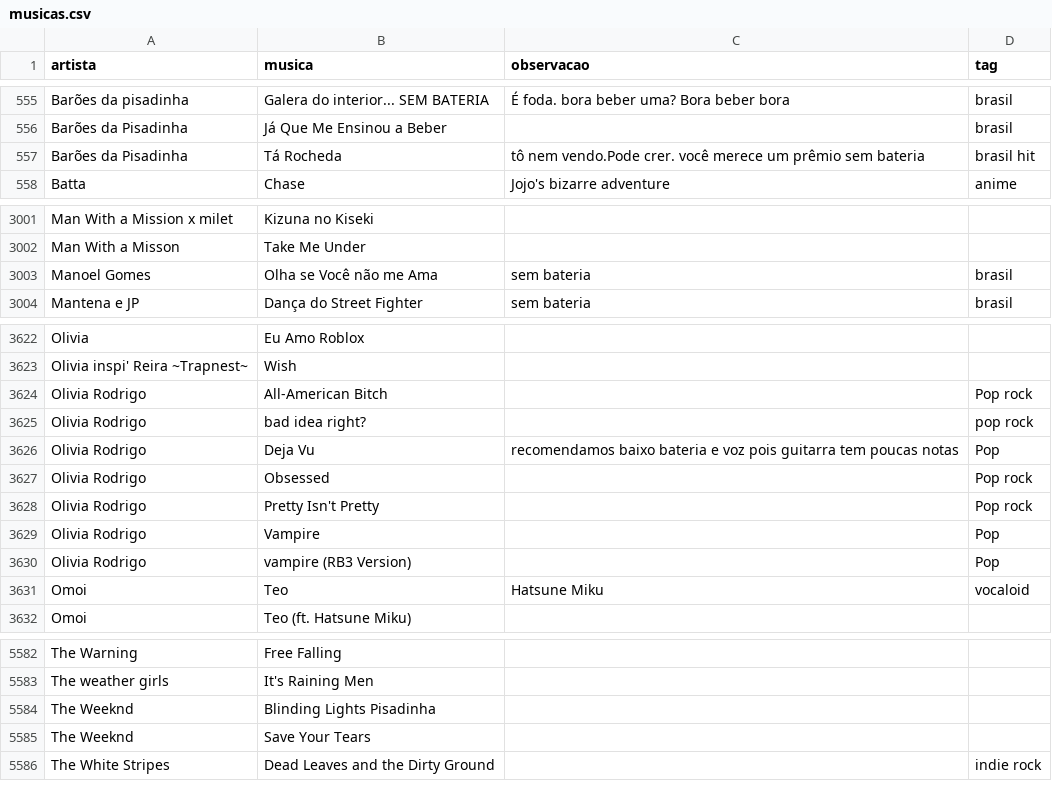
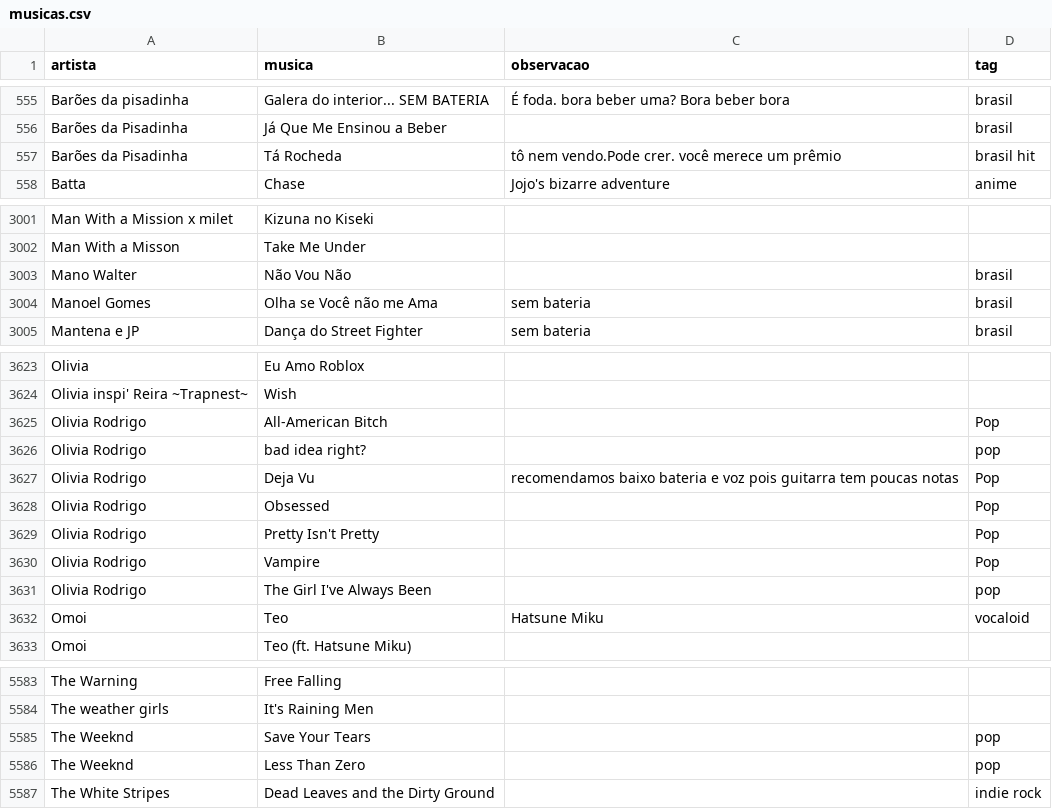
Before and after one commit to gabrielmuzzo/psparty-songbox, a CSV file: musicas.csv, drawn as a sheet; only a part is shown, gaps mark what is left out.

Commit message:
Fix genre and entry details in musicas.csv
Updated genre classifications for several songs and corrected entries for Olivia Rodrigo and The Weeknd.

```diff
--- a/musicas.csv
+++ b/musicas.csv
@@ -556,3 +556,3 @@ Barões da pisadinha, Galera do interior... SEM BATERIA,É foda. bora beber uma?
 Barões da Pisadinha,Já Que Me Ensinou a Beber,,brasil
-Barões da Pisadinha,Tá Rocheda,tô nem vendo.Pode crer. você merece um prêmio sem bateria,brasil hit
+Barões da Pisadinha,Tá Rocheda,tô nem vendo.Pode crer. você merece um prêmio,brasil hit
 Batta,Chase,Jojo's bizarre adventure,anime
@@ -3002,2 +3002,3 @@ Man With a Mission x milet, Kizuna no Kiseki,,
 Man With a Misson, Take Me Under,,
+Mano Walter, Não Vou Não,,brasil
 Manoel Gomes, Olha se Você não me Ama,sem bateria,brasil
@@ -3623,9 +3624,9 @@ Olivia, Eu Amo Roblox,,
 Olivia inspi' Reira ~Trapnest~, Wish,,
-Olivia Rodrigo,All-American Bitch,,Pop rock
-Olivia Rodrigo,bad idea right?,,pop rock
+Olivia Rodrigo,All-American Bitch,,Pop
+Olivia Rodrigo,bad idea right?,,pop
 Olivia Rodrigo,Deja Vu,recomendamos baixo bateria e voz pois guitarra tem poucas notas,Pop
-Olivia Rodrigo,Obsessed,,Pop rock
-Olivia Rodrigo,Pretty Isn't Pretty,,Pop rock
+Olivia Rodrigo,Obsessed,,Pop
+Olivia Rodrigo,Pretty Isn't Pretty,,Pop
 Olivia Rodrigo,Vampire,,Pop
-Olivia Rodrigo, vampire (RB3 Version),,Pop
+Olivia Rodrigo,The Girl I've Always Been,,pop
 Omoi,Teo,Hatsune Miku,vocaloid
@@ -5583,4 +5584,4 @@ The Warning, Free Falling,,
 The weather girls,It's Raining Men,,
-The Weeknd, Blinding Lights Pisadinha,,
-The Weeknd, Save Your Tears,,
+The Weeknd, Save Your Tears,,pop
+The Weeknd, Less Than Zero,,pop
 The White Stripes, Dead Leaves and the Dirty Ground,,indie rock
```
